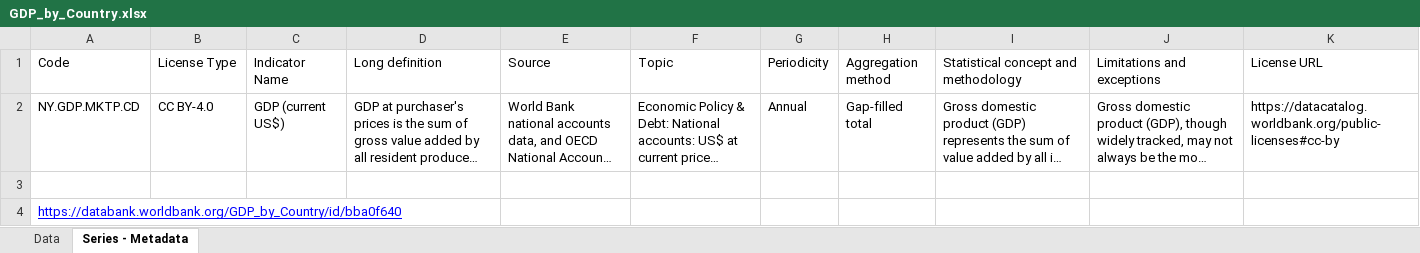
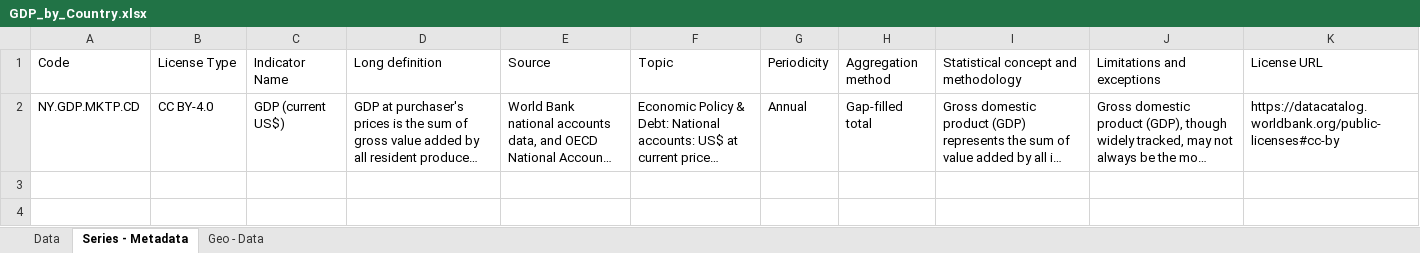
Before and after one commit to pdonada/dbs-statistics, an Excel workbook: display/GDP_by_Country.xlsx, sheet Series - Metadata, drawn as a sheet; long unchanged cells end in …; values as stored, in another font and other column widths than the file's, no borders; the diff names each change by its address in the sheet, - before the commit and + after, or states it on an @@ line.

```diff
--- a/display/GDP_by_Country.xlsx (sheet Series - Metadata)
+++ b/display/GDP_by_Country.xlsx (sheet Series - Metadata)
+sheet tab: Geo - Data
-row 3: (empty)
-row 4: https://databank.worldbank.org/GDP_by_Country/id/bba0f640
```
Also changed, not shown: sheet Data, 4 other files.
